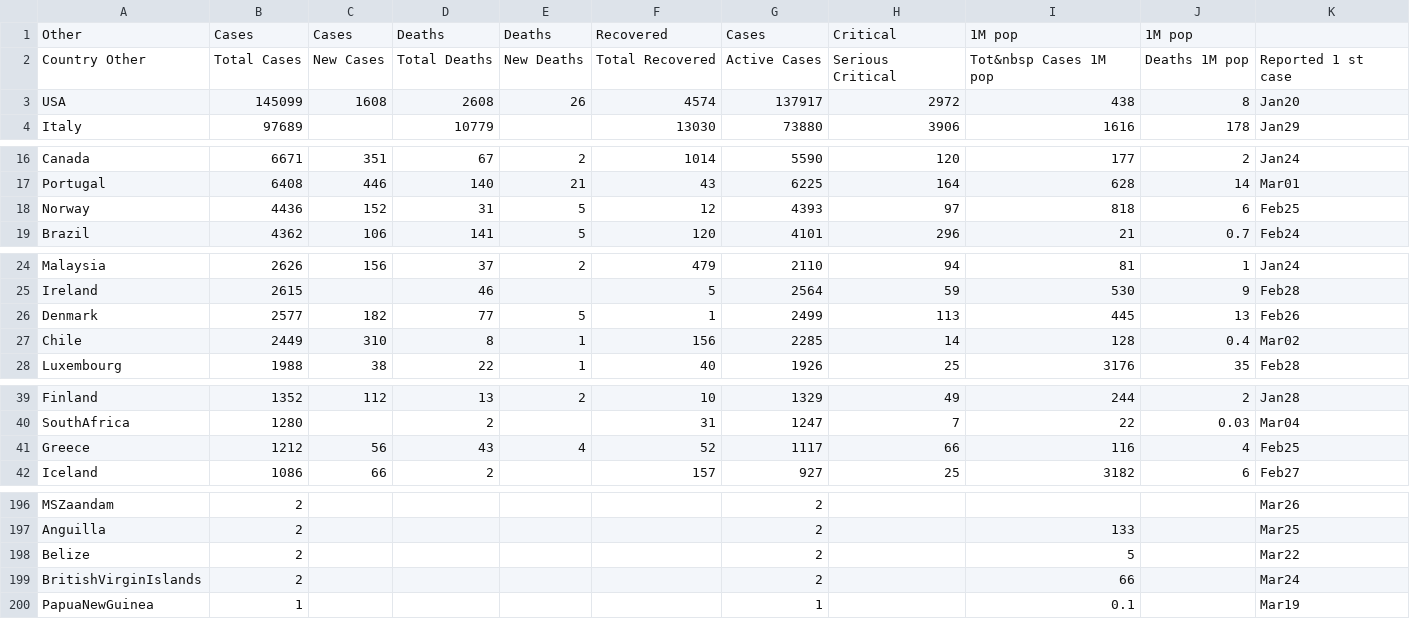
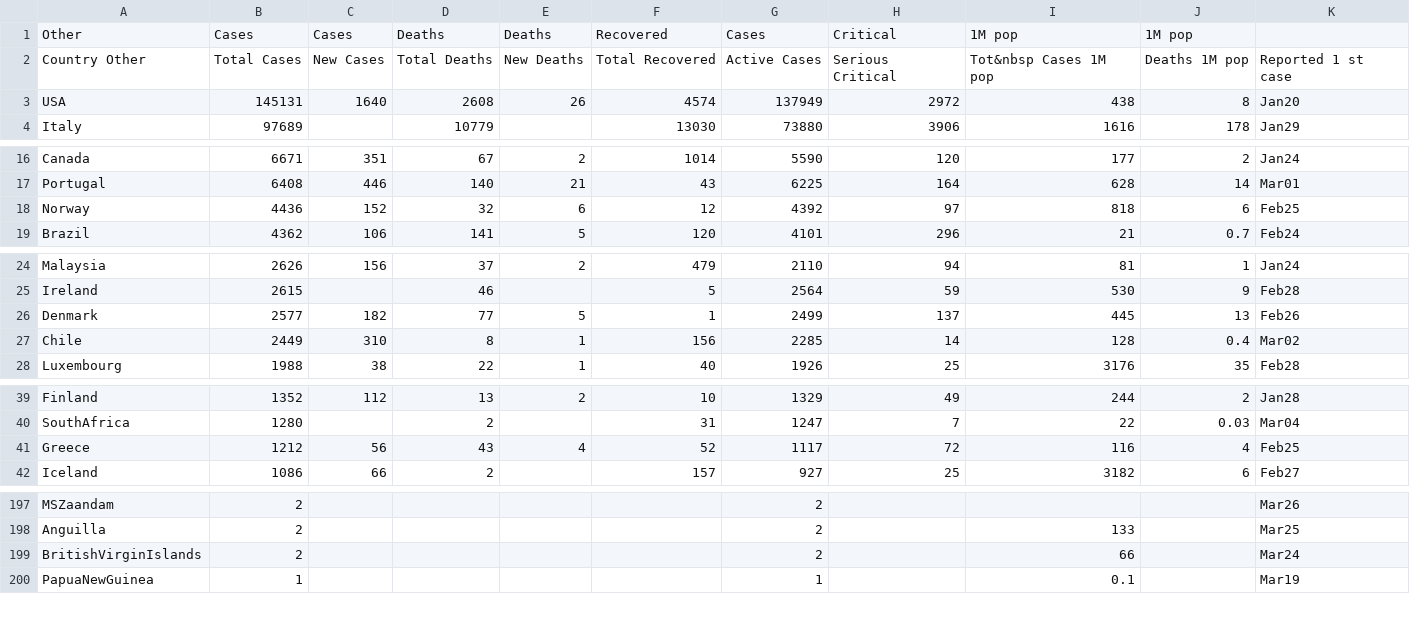
Before and after one commit to hemantaduwarah1/data, a CSV file: data.csv, drawn as a sheet; only a part is shown, gaps mark what is left out; the diff covers the shown part only.

```diff
--- a/data.csv
+++ b/data.csv
@@ -2,3 +2,3 @@ Other,Cases,Cases,Deaths,Deaths,Recovered,Cases,Critical,1M pop,1M pop
 Country  Other,Total Cases,New Cases,Total Deaths,New Deaths,Total Recovered,Active Cases,Serious  Critical,Tot&nbsp Cases 1M pop,Deaths 1M pop,Reported 1 st  case,
-USA,145099,1608,2608,26,4574,137917,2972,438,8,Jan20,
+USA,145131,1640,2608,26,4574,137949,2972,438,8,Jan20,
 Italy,97689,,10779,,13030,73880,3906,1616,178,Jan29,
@@ -17,3 +17,3 @@ Canada,6671,351,67,2,1014,5590,120,177,2,Jan24,
 Portugal,6408,446,140,21,43,6225,164,628,14,Mar01,
-Norway,4436,152,31,5,12,4393,97,818,6,Feb25,
+Norway,4436,152,32,6,12,4392,97,818,6,Feb25,
 Brazil,4362,106,141,5,120,4101,296,21,0.7,Feb24,
@@ -25,3 +25,3 @@ Malaysia,2626,156,37,2,479,2110,94,81,1,Jan24,
 Ireland,2615,,46,,5,2564,59,530,9,Feb28,
-Denmark,2577,182,77,5,1,2499,113,445,13,Feb26,
+Denmark,2577,182,77,5,1,2499,137,445,13,Feb26,
 Chile,2449,310,8,1,156,2285,14,128,0.4,Mar02,
@@ -40,3 +40,3 @@ Finland,1352,112,13,2,10,1329,49,244,2,Jan28,
 SouthAfrica,1280,,2,,31,1247,7,22,0.03,Mar04,
-Greece,1212,56,43,4,52,1117,66,116,4,Feb25,
+Greece,1212,56,43,4,52,1117,72,116,4,Feb25,
 Iceland,1086,66,2,,157,927,25,3182,6,Feb27,
@@ -197,3 +198,2 @@ MSZaandam,2,,,,,2,,,,Mar26,
 Anguilla,2,,,,,2,,133,,Mar25,
-Belize,2,,,,,2,,5,,Mar22,
 BritishVirginIslands,2,,,,,2,,66,,Mar24,
```
Also changed, not shown: 5 added rows, 4 removed rows and 26 edited cells elsewhere in this file, 2 other files.
